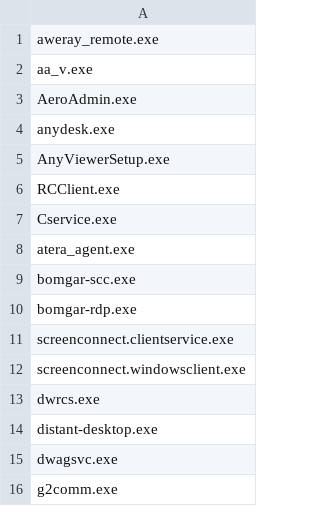
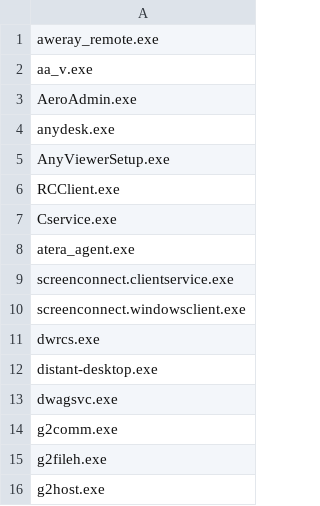
Before and after one commit to Anders-Sec/KQL-Vault, a CSV file: Remote Access IOC.csv, drawn as a sheet; only a part is shown; the shorter side is filled out with more unchanged rows.

Commit message:
Update Remote Access IOC.csv

```diff
--- a/Remote Access IOC.csv
+++ b/Remote Access IOC.csv
@@ -8,4 +8,2 @@ Cservice.exe
 atera_agent.exe
-bomgar-scc.exe
-bomgar-rdp.exe
 screenconnect.clientservice.exe
```
